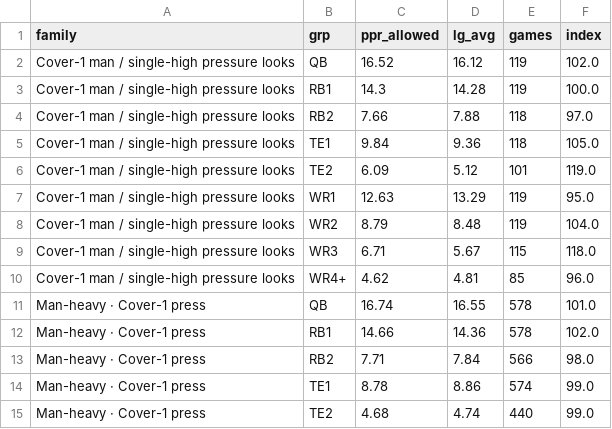
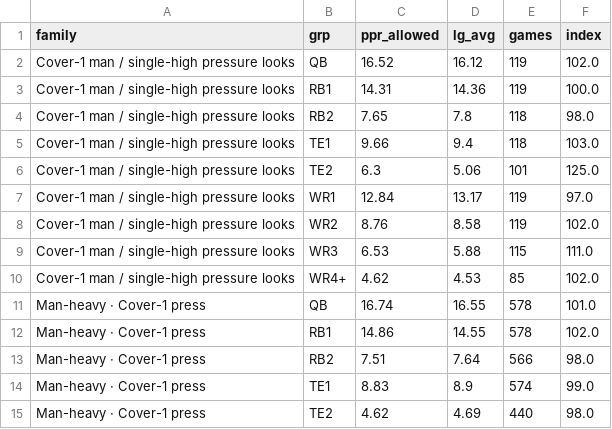
Before and after one commit to 3GO-47/rainman, a CSV file: data/processed/scheme_slot_effects.csv, drawn as a sheet; only a part is shown; the diff covers the shown part only.

```diff
--- a/data/processed/scheme_slot_effects.csv
+++ b/data/processed/scheme_slot_effects.csv
@@ -2,14 +2,14 @@ family,grp,ppr_allowed,lg_avg,games,index
 Cover-1 man / single-high pressure looks,QB,16.52,16.12,119,102.0
-Cover-1 man / single-high pressure looks,RB1,14.3,14.28,119,100.0
-Cover-1 man / single-high pressure looks,RB2,7.66,7.88,118,97.0
-Cover-1 man / single-high pressure looks,TE1,9.84,9.36,118,105.0
-Cover-1 man / single-high pressure looks,TE2,6.09,5.12,101,119.0
-Cover-1 man / single-high pressure looks,WR1,12.63,13.29,119,95.0
-Cover-1 man / single-high pressure looks,WR2,8.79,8.48,119,104.0
-Cover-1 man / single-high pressure looks,WR3,6.71,5.67,115,118.0
-Cover-1 man / single-high pressure looks,WR4+,4.62,4.81,85,96.0
+Cover-1 man / single-high pressure looks,RB1,14.31,14.36,119,100.0
+Cover-1 man / single-high pressure looks,RB2,7.65,7.8,118,98.0
+Cover-1 man / single-high pressure looks,TE1,9.66,9.4,118,103.0
+Cover-1 man / single-high pressure looks,TE2,6.3,5.06,101,125.0
+Cover-1 man / single-high pressure looks,WR1,12.84,13.17,119,97.0
+Cover-1 man / single-high pressure looks,WR2,8.76,8.58,119,102.0
+Cover-1 man / single-high pressure looks,WR3,6.53,5.88,115,111.0
+Cover-1 man / single-high pressure looks,WR4+,4.62,4.53,85,102.0
 Man-heavy · Cover-1 press,QB,16.74,16.55,578,101.0
-Man-heavy · Cover-1 press,RB1,14.66,14.36,578,102.0
-Man-heavy · Cover-1 press,RB2,7.71,7.84,566,98.0
-Man-heavy · Cover-1 press,TE1,8.78,8.86,574,99.0
-Man-heavy · Cover-1 press,TE2,4.68,4.74,440,99.0
+Man-heavy · Cover-1 press,RB1,14.86,14.55,578,102.0
+Man-heavy · Cover-1 press,RB2,7.51,7.64,566,98.0
+Man-heavy · Cover-1 press,TE1,8.83,8.9,574,99.0
+Man-heavy · Cover-1 press,TE2,4.62,4.69,440,98.0
```
Also changed, not shown: 78 edited cells elsewhere in this file, data/processed/kalshi_implied.csv, data/processed/matchups_current.csv, 11 other files.
